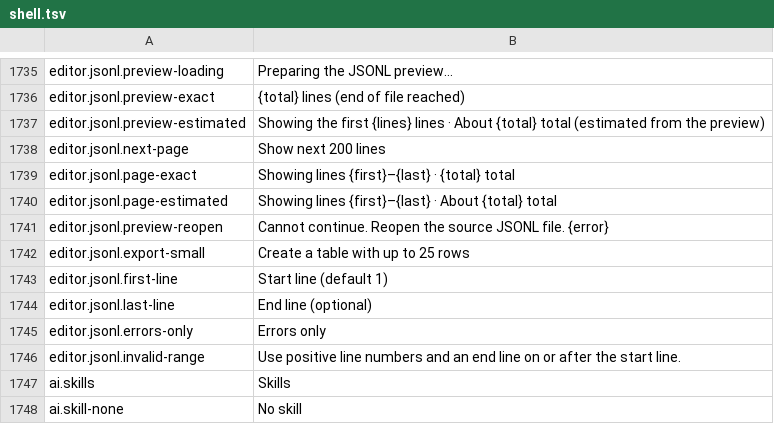
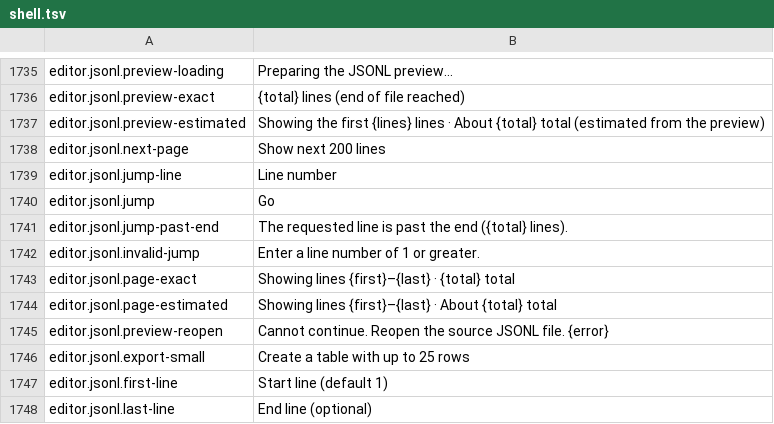
Before and after one commit to masanork/ibis-office, a TSV file: crates/ibis-office-base/i18n/en/shell.tsv, drawn as a sheet; only a part is shown, gaps mark what is left out; the shorter side is filled out with more unchanged rows; the diff names each change by its address in the sheet, - before the commit and + after, or states it on an @@ line.

```diff
--- a/crates/ibis-office-base/i18n/en/shell.tsv
+++ b/crates/ibis-office-base/i18n/en/shell.tsv
+row 1739: editor.jsonl.jump-line | Line number
+row 1740: editor.jsonl.jump | Go
+row 1741: editor.jsonl.jump-past-end | The requested line is past the end ({total} lines).
+row 1742: editor.jsonl.invalid-jump | Enter a line number of 1 or greater.
```
Also changed, not shown: crates/ibis-office-base/i18n/ja/shell.tsv, 2 other files.
